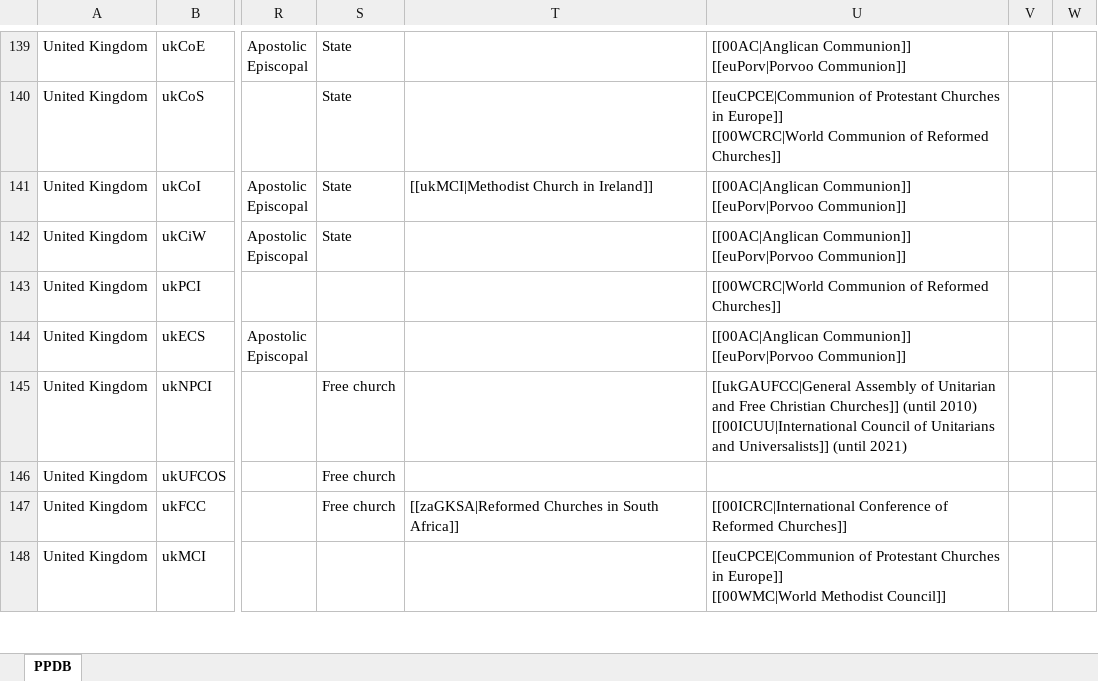
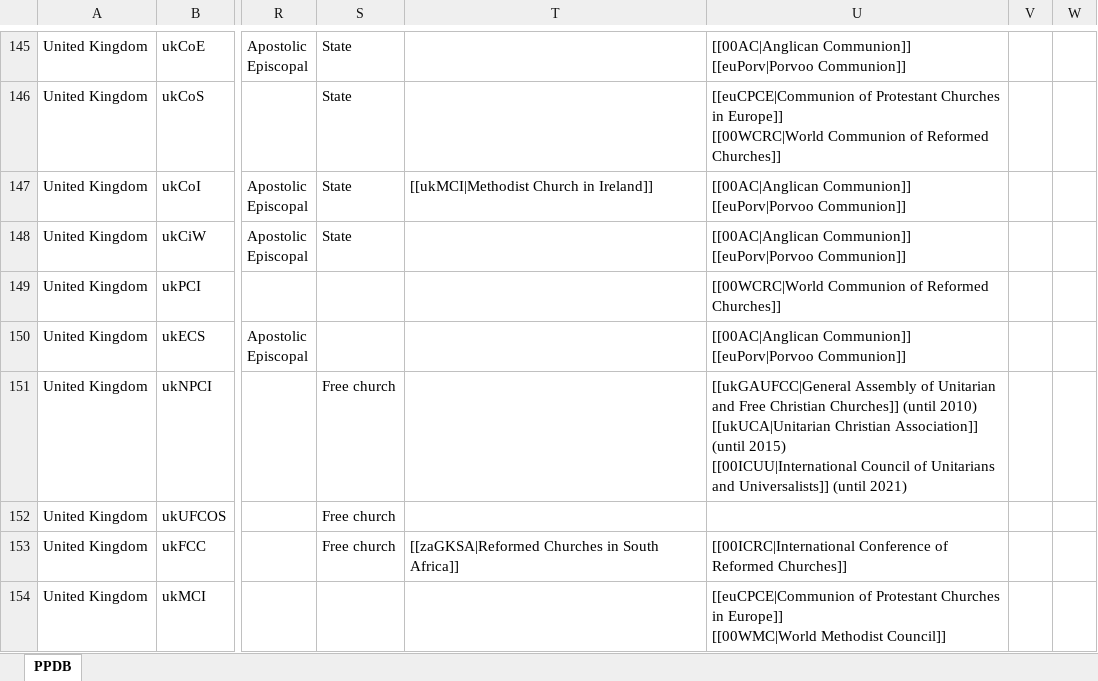
Before and after one commit to hok-brag/hok-brag.github.io, an Excel workbook: data/PPDB database.xlsx, sheet PPDB, drawn as a sheet; only a part is shown, gaps mark what is left out; values as stored, in another font and other column widths than the file's, no borders; addresses are those after the commit; ↵ is a line break in a cell; the diff covers the shown part only; the diff names each change by its address in the sheet, - before the commit and + after, or states it on an @@ line.

```diff
--- a/data/PPDB database.xlsx (sheet PPDB)
+++ b/data/PPDB database.xlsx (sheet PPDB)
-U151: …(until 2010) ↵ [[00ICUU|International Council…
+U151: …(until 2010) ↵ [[ukUCA|Unitarian Christian Association]] (until 2015) ↵ [[00ICUU|International Council…
```
Also changed, not shown: 6 added rows and 3 edited cells elsewhere in this sheet.
